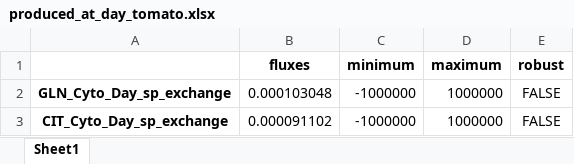
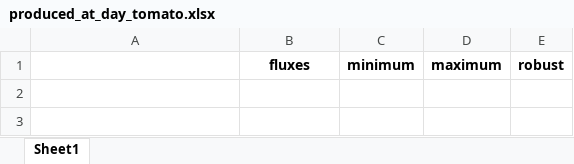
Before and after one commit to LucianaMartins26/DielModels, an Excel workbook: Validation/produced_at_day_tomato.xlsx, sheet Sheet1, drawn as a sheet; values as stored, in another font and other column widths than the file's, no borders; the diff names each change by its address in the sheet, - before the commit and + after, or states it on an @@ line.

Commit message:
[UPDATE] setup.cfg with requirements + location of DFA scripts + scripts for diel tomato model and validations + [ADD] photoautotrophic conditions file

```diff
--- a/Validation/produced_at_day_tomato.xlsx (sheet Sheet1)
+++ b/Validation/produced_at_day_tomato.xlsx (sheet Sheet1)
-row 2: GLN_Cyto_Day_sp_exchange | 0.000103048 | -1000000 | 1000000 | FALSE
-row 3: CIT_Cyto_Day_sp_exchange | 0.000091102 | -1000000 | 1000000 | FALSE
```
Also changed, not shown: Validation/produced_at_night_tomato.xlsx, 14 other files.
